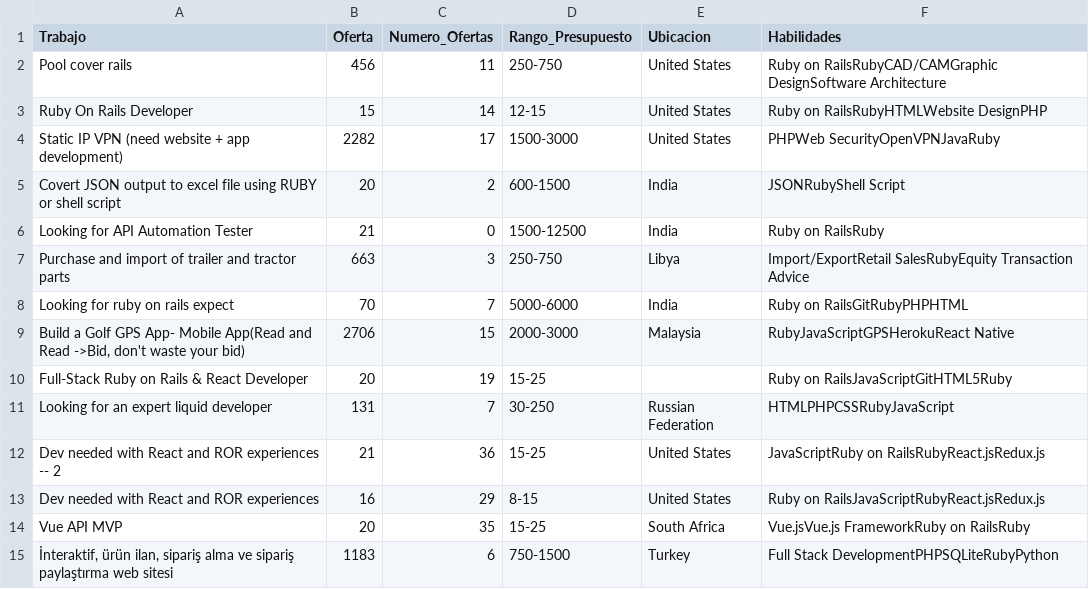
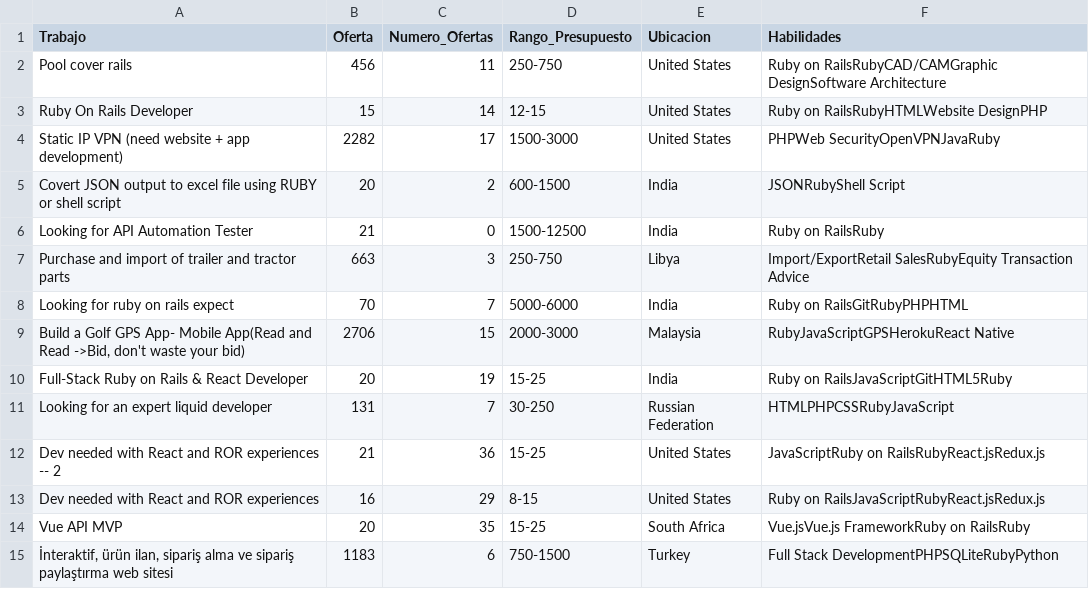
Before and after one commit to karinaortega1507/ExtraccionPreprocesamientoDatos, a CSV file: datos_extraidos/Freelanceruby.csv, drawn as a sheet.

```diff
--- a/datos_extraidos/Freelanceruby.csv
+++ b/datos_extraidos/Freelanceruby.csv
@@ -9,3 +9,3 @@ Looking for ruby on rails expect,70,7,5000-6000, India,Ruby on RailsGitRubyPHPHT
 "Build a Golf GPS App- Mobile App(Read and Read ->Bid, don't waste your bid)",2706,15,2000-3000, Malaysia,RubyJavaScriptGPSHerokuReact Native
-Full-Stack Ruby on Rails & React Developer,20,19,15-25,,Ruby on RailsJavaScriptGitHTML5Ruby
+Full-Stack Ruby on Rails & React Developer,20,19,15-25,India,Ruby on RailsJavaScriptGitHTML5Ruby
 Looking for an expert liquid developer,131,7,30-250, Russian Federation,HTMLPHPCSSRubyJavaScript
```
Also changed, not shown: datos_extraidos/Freelancecss.csv, datos_extraidos/Freelancedot-net-core.csv, 1 other file.
